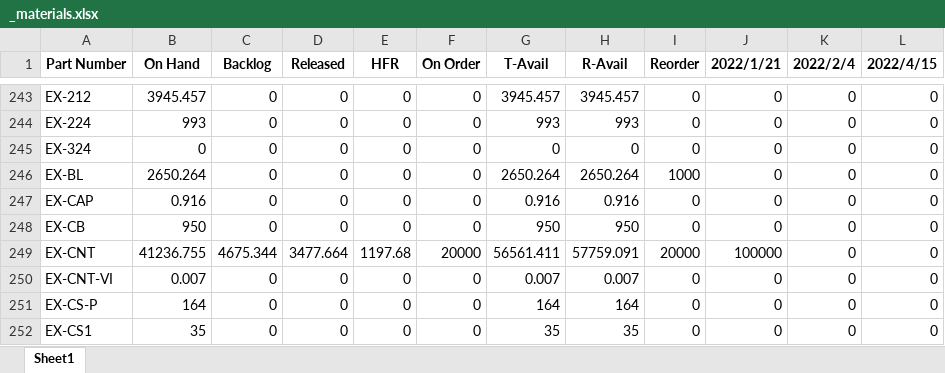
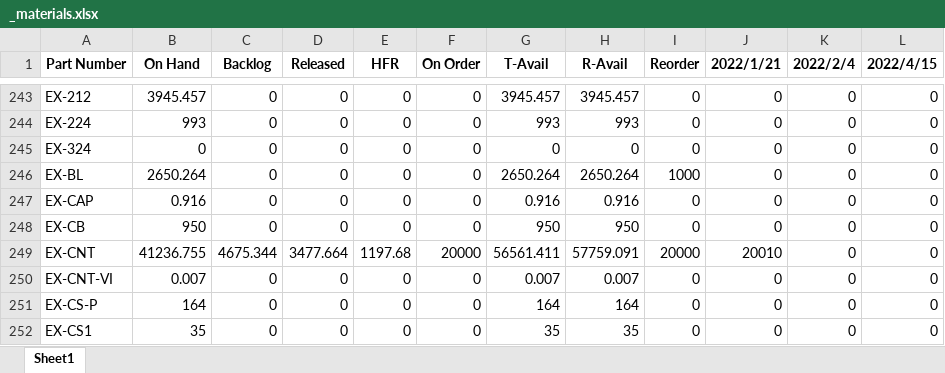
Before and after one commit to beephsupreme/pymaterials, an Excel workbook: data/_materials.xlsx, sheet Sheet1, drawn as a sheet; only a part is shown, gaps mark what is left out; values as stored, in another font and other column widths than the file's, no borders; the diff names each change by its address in the sheet, - before the commit and + after, or states it on an @@ line.

```diff
--- a/data/_materials.xlsx (sheet Sheet1)
+++ b/data/_materials.xlsx (sheet Sheet1)
-J249 (2022/1/21): 100000
+J249 (2022/1/21): 20010
```
Also changed, not shown: data/materials.xlsx, 2 other files.
